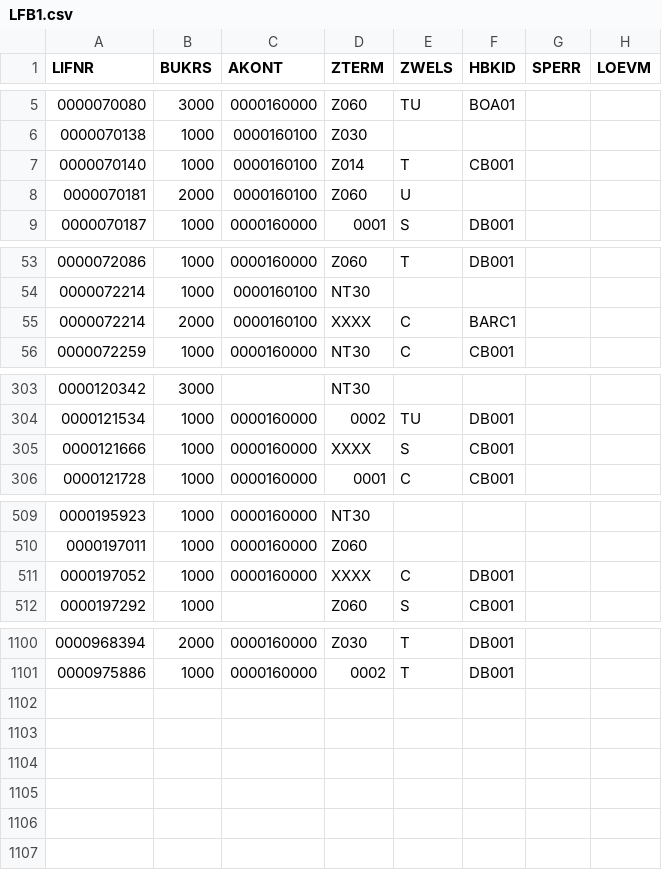
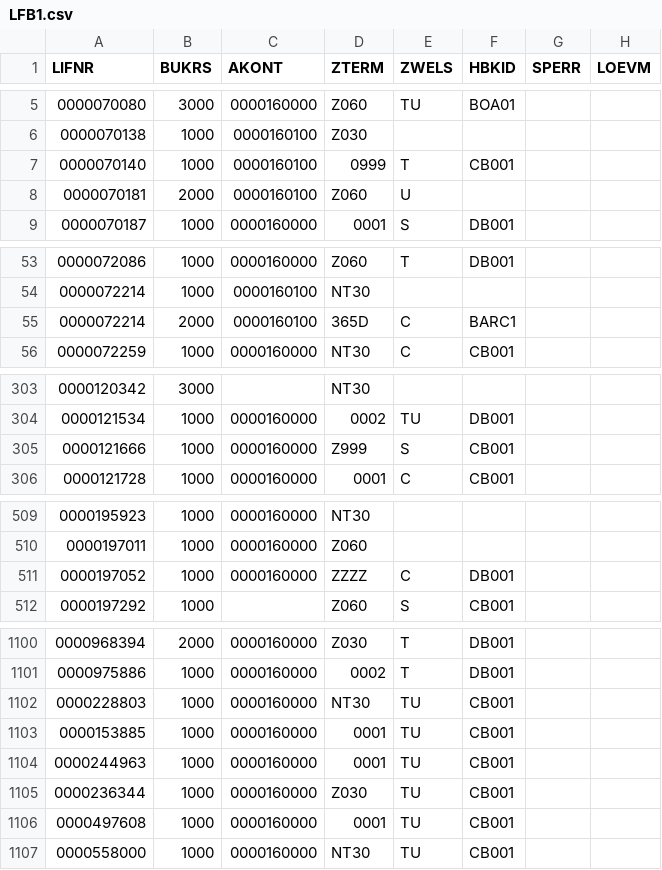
Before and after one commit to viswanadhchakravarthi/SAP_DM_DQ, a CSV file: client_data/acme-retail/vendor-master/LFB1.csv (was client_data/acme-retail/LFB1.csv), drawn as a sheet; only a part is shown, gaps mark what is left out; the diff covers the shown part only.

```diff
--- a/client_data/acme-retail/LFB1.csv
+++ b/client_data/acme-retail/vendor-master/LFB1.csv
@@ -6,3 +6,3 @@ LIFNR,BUKRS,AKONT,ZTERM,ZWELS,HBKID,SPERR,LOEVM
 0000070138,1000,0000160100,Z030,,,,
-0000070140,1000,0000160100,Z014,T,CB001,,
+0000070140,1000,0000160100,0999,T,CB001,,
 0000070181,2000,0000160100,Z060,U,,,
@@ -54,3 +54,3 @@ LIFNR,BUKRS,AKONT,ZTERM,ZWELS,HBKID,SPERR,LOEVM
 0000072214,1000,0000160100,NT30,,,,
-0000072214,2000,0000160100,XXXX,C,BARC1,,
+0000072214,2000,0000160100,365D,C,BARC1,,
 0000072259,1000,0000160000,NT30,C,CB001,,
@@ -304,3 +304,3 @@ LIFNR,BUKRS,AKONT,ZTERM,ZWELS,HBKID,SPERR,LOEVM
 0000121534,1000,0000160000,0002,TU,DB001,,
-0000121666,1000,0000160000,XXXX,S,CB001,,
+0000121666,1000,0000160000,Z999,S,CB001,,
 0000121728,1000,0000160000,0001,C,CB001,,
@@ -510,3 +510,3 @@ LIFNR,BUKRS,AKONT,ZTERM,ZWELS,HBKID,SPERR,LOEVM
 0000197011,1000,0000160000,Z060,,,,
-0000197052,1000,0000160000,XXXX,C,DB001,,
+0000197052,1000,0000160000,ZZZZ,C,DB001,,
 0000197292,1000,,Z060,S,CB001,,
@@ -1101 +1101,7 @@ LIFNR,BUKRS,AKONT,ZTERM,ZWELS,HBKID,SPERR,LOEVM
 0000975886,1000,0000160000,0002,T,DB001,,
+0000228803,1000,0000160000,NT30,TU,CB001,,
+0000153885,1000,0000160000,0001,TU,CB001,,
+0000244963,1000,0000160000,0001,TU,CB001,,
+0000236344,1000,0000160000,Z030,TU,CB001,,
+0000497608,1000,0000160000,0001,TU,CB001,,
+0000558000,1000,0000160000,NT30,TU,CB001,,
```
Also changed, not shown: 4 edited cells elsewhere in this file, client_data/acme-retail/vendor-master/LFM1.csv, 36 other files.
